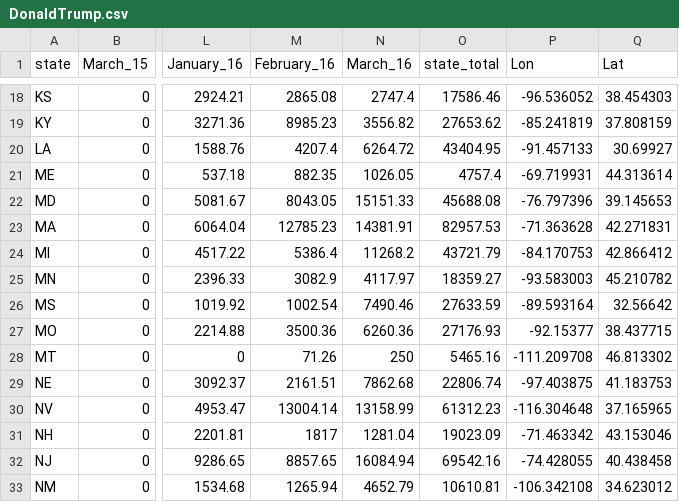
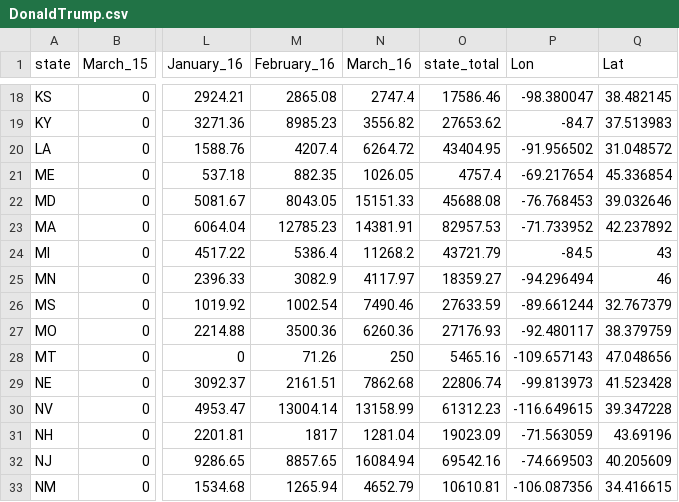
Before and after one commit to geog575-spring2016/campaign-contributions, a CSV file: data/GoodCSVs/DonaldTrump.csv, drawn as a sheet; only a part is shown, gaps mark what is left out; the diff covers the shown part only; the diff names each change by its address in the sheet, - before the commit and + after, or states it on an @@ line.

```diff
--- a/data/GoodCSVs/DonaldTrump.csv
+++ b/data/GoodCSVs/DonaldTrump.csv
-P18 (Lon): -96.536052
+P18 (Lon): -98.380047
-Q18 (Lat): 38.454303
+Q18 (Lat): 38.482145
-P19 (Lon): -85.241819
+P19 (Lon): -84.7
-Q19 (Lat): 37.808159
+Q19 (Lat): 37.513983
-P20 (Lon): -91.457133
+P20 (Lon): -91.956502
-Q20 (Lat): 30.69927
+Q20 (Lat): 31.048572
-P21 (Lon): -69.719931
+P21 (Lon): -69.217654
-Q21 (Lat): 44.313614
+Q21 (Lat): 45.336854
-P22 (Lon): -76.797396
+P22 (Lon): -76.768453
-Q22 (Lat): 39.145653
+Q22 (Lat): 39.032646
-P23 (Lon): -71.363628
+P23 (Lon): -71.733952
-Q23 (Lat): 42.271831
+Q23 (Lat): 42.237892
-P24 (Lon): -84.170753
+P24 (Lon): -84.5
-Q24 (Lat): 42.866412
+Q24 (Lat): 43
-P25 (Lon): -93.583003
+P25 (Lon): -94.296494
-Q25 (Lat): 45.210782
+Q25 (Lat): 46
-P26 (Lon): -89.593164
+P26 (Lon): -89.661244
-Q26 (Lat): 32.56642
+Q26 (Lat): 32.767379
-P27 (Lon): -92.15377
+P27 (Lon): -92.480117
-Q27 (Lat): 38.437715
+Q27 (Lat): 38.379759
-P28 (Lon): -111.209708
+P28 (Lon): -109.657143
-Q28 (Lat): 46.813302
+Q28 (Lat): 47.048656
-P29 (Lon): -97.403875
+P29 (Lon): -99.813973
-Q29 (Lat): 41.183753
+Q29 (Lat): 41.523428
-P30 (Lon): -116.304648
+P30 (Lon): -116.649615
-Q30 (Lat): 37.165965
+Q30 (Lat): 39.347228
-P31 (Lon): -71.463342
+P31 (Lon): -71.563059
-Q31 (Lat): 43.153046
+Q31 (Lat): 43.69196
-P32 (Lon): -74.428055
+P32 (Lon): -74.669503
-Q32 (Lat): 40.438458
+Q32 (Lat): 40.205609
-P33 (Lon): -106.342108
+P33 (Lon): -106.087356
-Q33 (Lat): 34.623012
+Q33 (Lat): 34.416615
```
Also changed, not shown: 70 edited cells elsewhere in this file, data/GoodCSVs/GeorgePataki.csv, data/GoodCSVs/HillaryClinton.csv, 20 other files.
